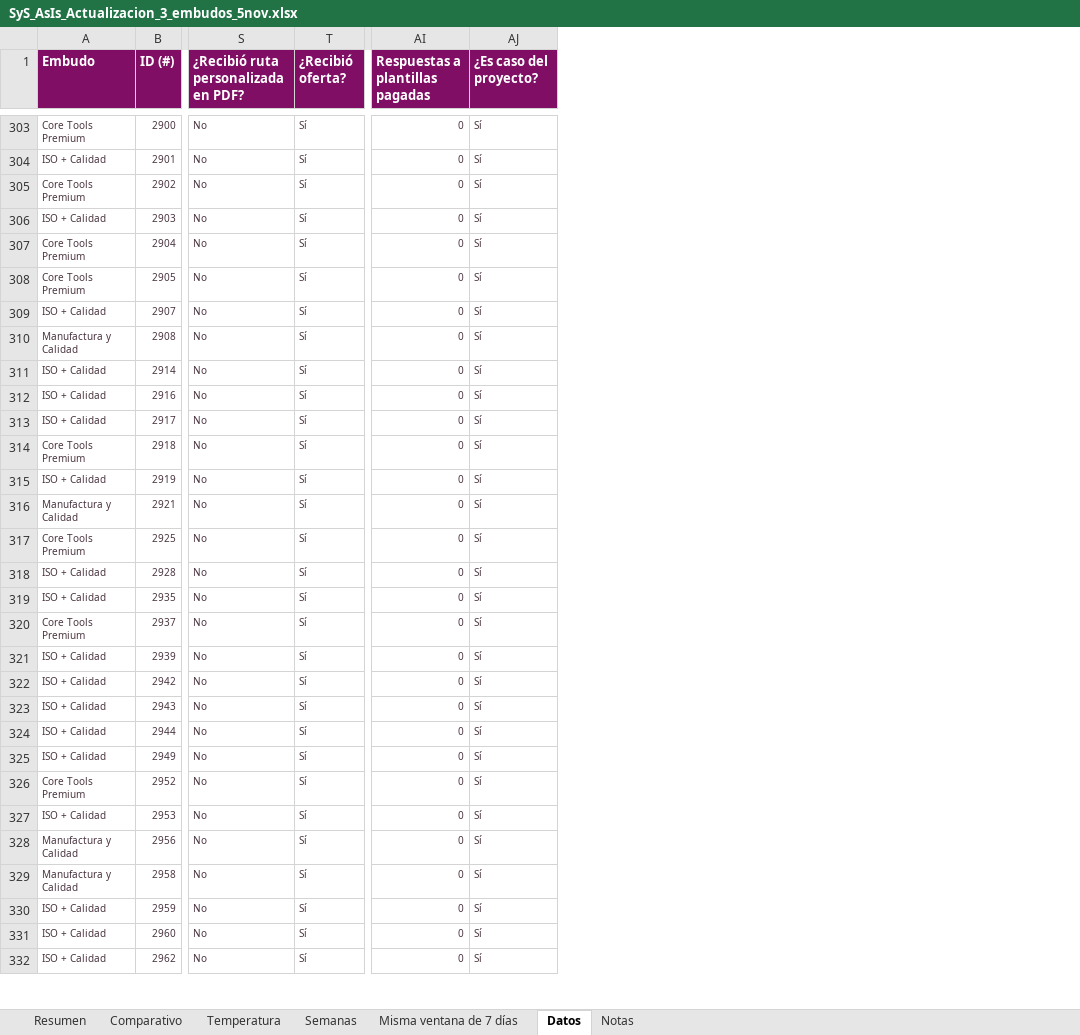
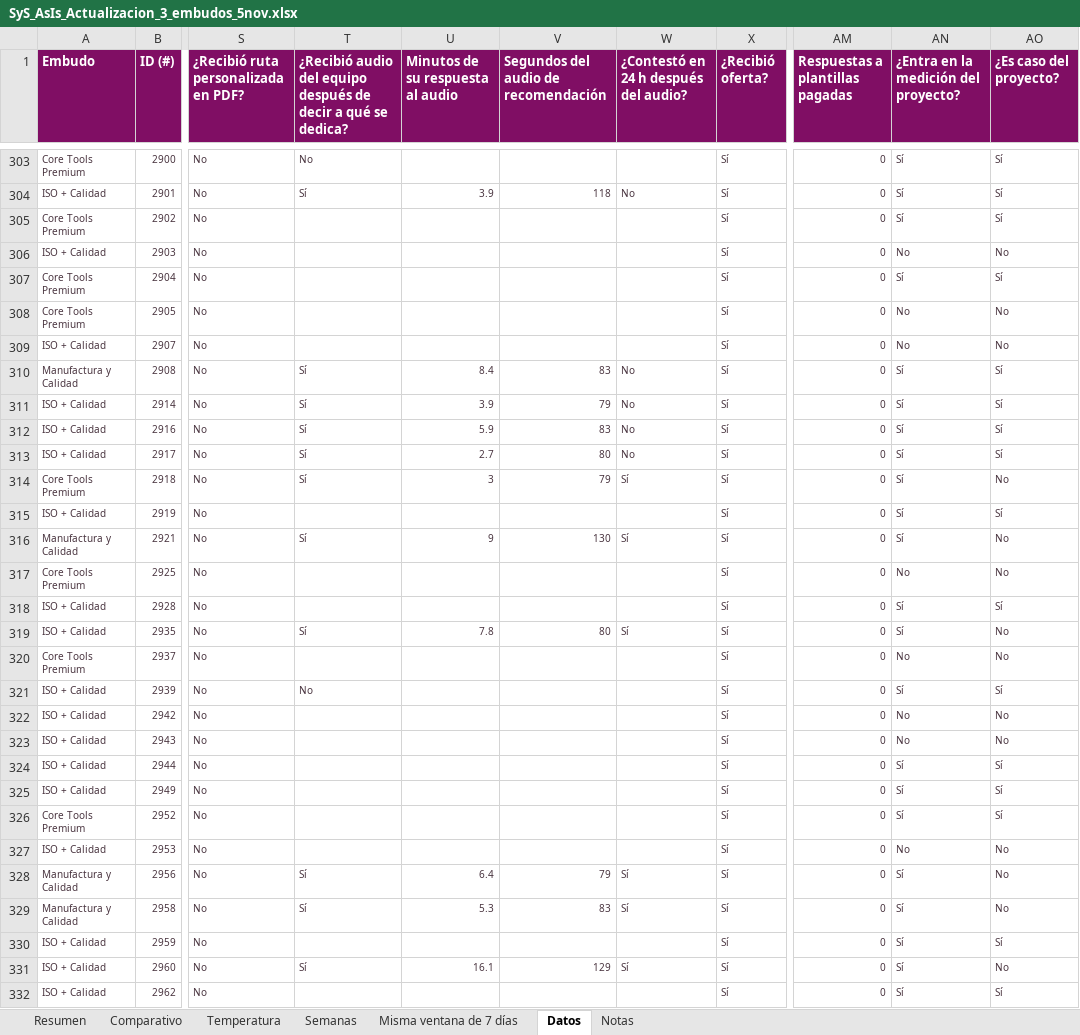
Before and after one commit to Desarrollo-Profesional-SyS/consultas, an Excel workbook: as-is-actualizacion-5nov/SyS_AsIs_Actualizacion_3_embudos_5nov.xlsx, sheet Datos, drawn as a sheet; only a part is shown, gaps mark what is left out; values as stored, in another font and other column widths than the file's, no borders; charts and pictures not drawn; addresses are those after the commit; the diff covers the shown part only; the diff names each change by its address in the sheet, - before the commit and + after, or states it on an @@ line.

```diff
--- a/as-is-actualizacion-5nov/SyS_AsIs_Actualizacion_3_embudos_5nov.xlsx (sheet Datos)
+++ b/as-is-actualizacion-5nov/SyS_AsIs_Actualizacion_3_embudos_5nov.xlsx (sheet Datos)
+column T, row 1: ¿Recibió audio del equipo después de decir a qué se dedica?; rows 303-331: No | Sí |  |  |  |  |  | Sí | Sí | Sí | Sí | Sí |  | Sí |  |  | Sí |  | No |  |  |  |  |  |  | Sí | Sí |  | Sí
+column U (Minutos de su respuesta al audio), rows 304-331: 3.9 |  |  |  |  |  | 8.4 | 3.9 | 5.9 | 2.7 | 3 |  | 9 |  |  | 7.8 |  |  |  |  |  |  |  |  | 6.4 | 5.3 |  | 16.1
+column V, row 1: Segundos del audio de recomendación; rows 304-331: 118 |  |  |  |  |  | 83 | 79 | 83 | 80 | 79 |  | 130 |  |  | 80 |  |  |  |  |  |  |  |  | 79 | 83 |  | 129
+column W, row 1: ¿Contestó en 24 h después del audio?; rows 304-331: No |  |  |  |  |  | No | No | No | No | Sí |  | Sí |  |  | Sí |  |  |  |  |  |  |  |  | Sí | Sí |  | Sí
+column AN, row 1: ¿Entra en la medición del proyecto?; rows 303-332: Sí | Sí | Sí | No | Sí | No | No | Sí | Sí | Sí | Sí | Sí | Sí | Sí | No | Sí | Sí | No | Sí | No | No | Sí | Sí | Sí | No | Sí | Sí | Sí | Sí | Sí
-AO306 (¿Es caso del proyecto?): Sí
+AO306 (¿Es caso del proyecto?): No
-AO308:AO309 (¿Es caso del proyecto?): Sí
+AO308:AO309 (¿Es caso del proyecto?): No
-AO314 (¿Es caso del proyecto?): Sí
+AO314 (¿Es caso del proyecto?): No
-AO316:AO317 (¿Es caso del proyecto?): Sí
+AO316:AO317 (¿Es caso del proyecto?): No
-AO319:AO320 (¿Es caso del proyecto?): Sí
+AO319:AO320 (¿Es caso del proyecto?): No
-AO322:AO323 (¿Es caso del proyecto?): Sí
+AO322:AO323 (¿Es caso del proyecto?): No
-AO327:AO329 (¿Es caso del proyecto?): Sí
+AO327:AO329 (¿Es caso del proyecto?): No
-AO331 (¿Es caso del proyecto?): Sí
+AO331 (¿Es caso del proyecto?): No
```
Also changed, not shown: 372 edited cells elsewhere in this sheet, sheet Resumen, sheet Comparativo, sheet Misma ventana de 7 días, sheet Semanas, sheet Notas, formulas that keep their value, 6 other files.
